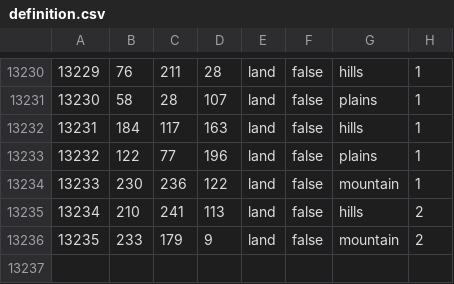
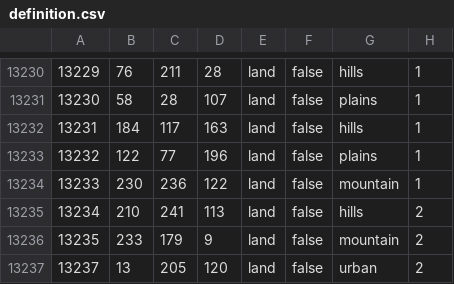
Before and after one commit to JutZ842/History-Timeline, a CSV file: map/definition.csv, drawn as a sheet; only a part is shown, gaps mark what is left out; the diff names each change by its address in the sheet, - before the commit and + after, or states it on an @@ line.

```diff
--- a/map/definition.csv
+++ b/map/definition.csv
+row 13237: 13237 | 13 | 205 | 120 | land | false | urban | 2
```
Also changed, not shown: 8 other files.
